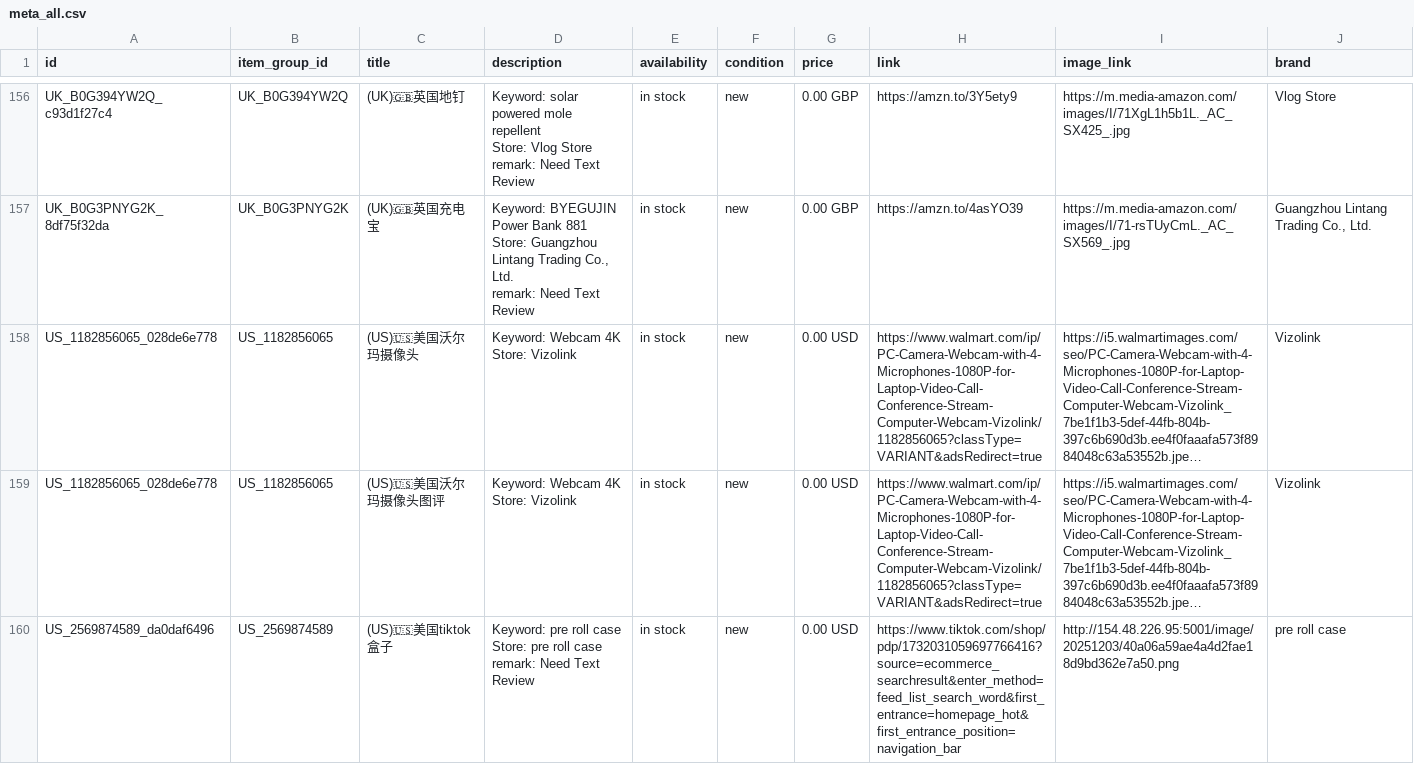
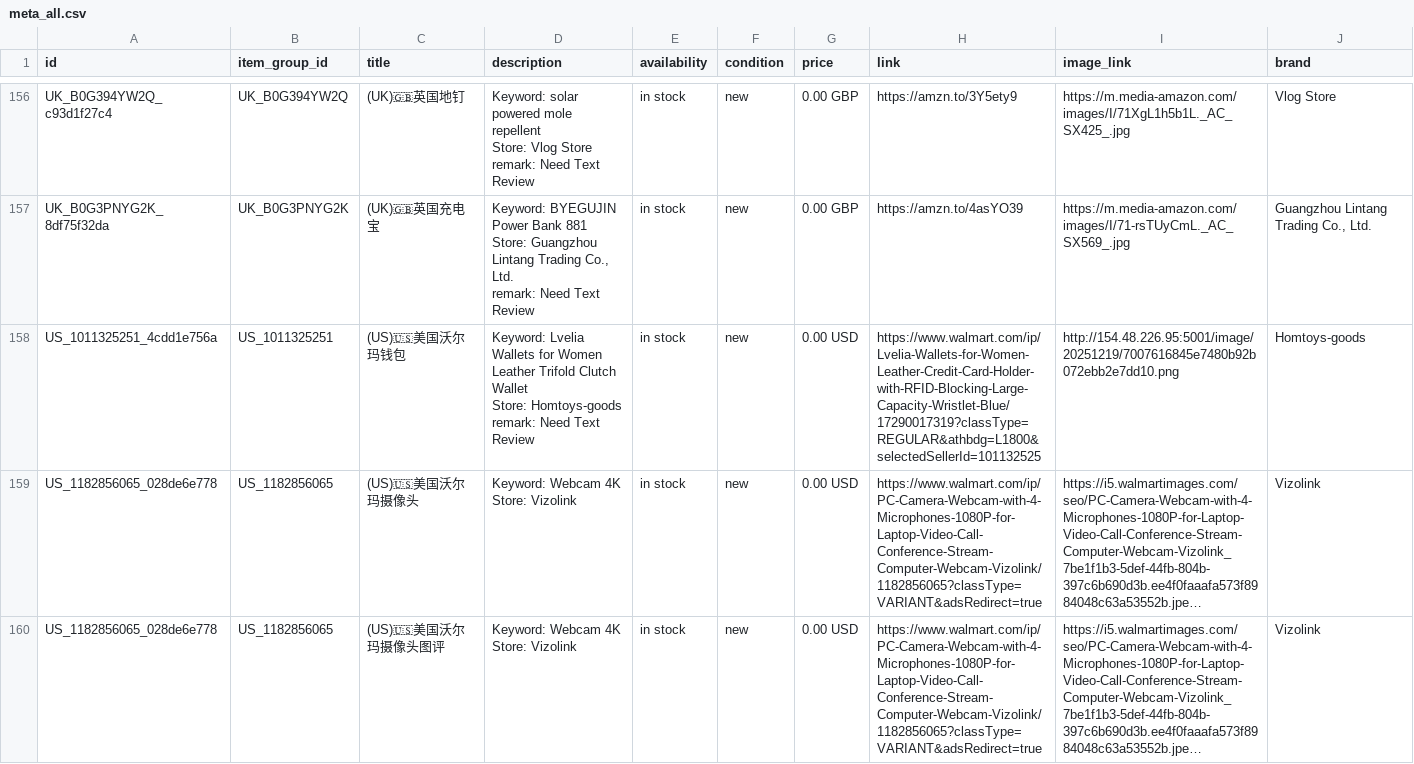
Before and after one commit to dalemy-1/wa-catalog-feed, a CSV file: docs/meta_all.csv, drawn as a sheet; only a part is shown, gaps mark what is left out; the shorter side is filled out with more unchanged rows; long unchanged cells end in …; ↵ is a line break in a cell; the diff covers the shown part only; the diff names each change by its address in the sheet, - before the commit and + after, or states it on an @@ line.

```diff
--- a/docs/meta_all.csv
+++ b/docs/meta_all.csv
+row 158: US_1011325251_4cdd1e756a | US_1011325251 | (US)🇺🇸美国沃尔玛钱包 | Keyword: Lvelia Wallets for Women Leather Trifold Clutch Wallet ↵ Store: Homtoys-goods ↵ remark: Need Text Review | in stock | new | 0.00 USD | https://www.walmart.com/ip/Lvelia-Wallets-for-Women-Leather-Credit-Card-Holder-with-RFID-Blocking-Large-Capacity-Wristlet-Blue/17290017319?classType=REGULAR&athbdg=L1800&selectedSellerId=101132525 | http://154.48.226.95:5001/image/20251219/7007616845e7480b92b072ebb2e7dd10.png | Homtoys-goods
```
Also changed, not shown: 4 added rows elsewhere in this file, docs/us.csv.
